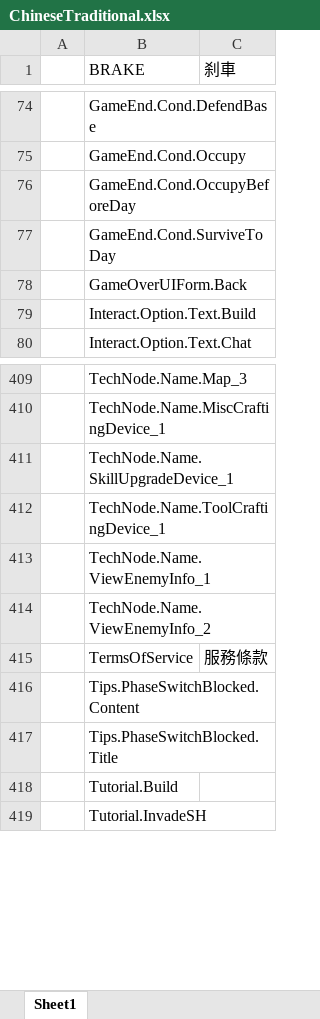
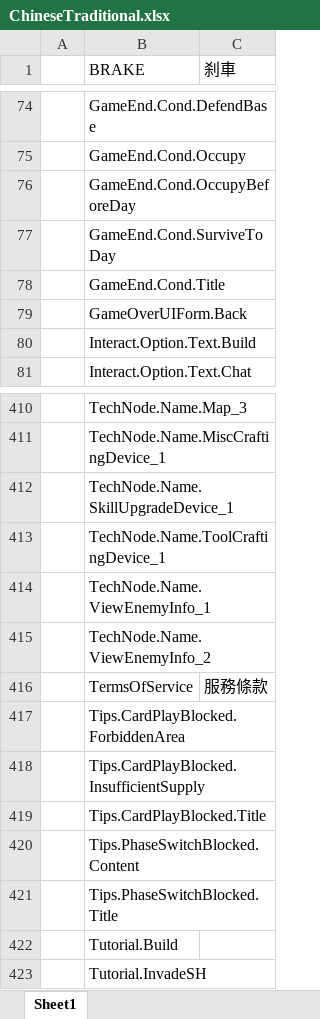
Before and after one commit to Neilander/GF_X, an Excel workbook: AAAGameData/Languages/ChineseTraditional.xlsx, sheet Sheet1, drawn as a sheet; only a part is shown, gaps mark what is left out; values as stored, in another font and other column widths than the file's, no borders; charts and pictures not drawn; the diff names each change by its address in the sheet, - before the commit and + after, or states it on an @@ line.

```diff
--- a/AAAGameData/Languages/ChineseTraditional.xlsx (sheet Sheet1)
+++ b/AAAGameData/Languages/ChineseTraditional.xlsx (sheet Sheet1)
+row 78:  | GameEnd.Cond.Title
+row 417:  | Tips.CardPlayBlocked.ForbiddenArea
+row 418:  | Tips.CardPlayBlocked.InsufficientSupply
+row 419:  | Tips.CardPlayBlocked.Title
```
Also changed, not shown: charts or pictures, AAAGameData/Languages/ChineseSimplified.xlsx, AAAGameData/Languages/English.xlsx, 7 other files.
